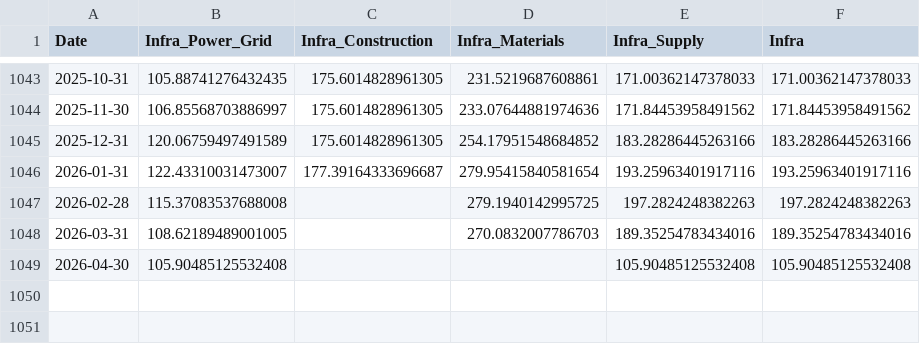
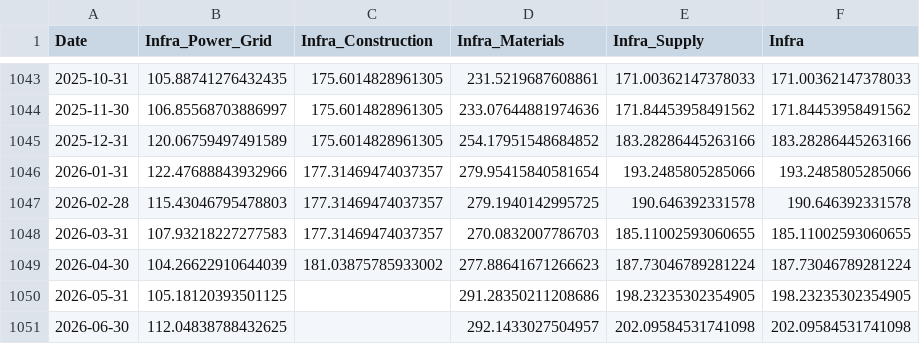
Before and after one commit to mjmonnot/ai-bubble-pressure-score-v1, a CSV file: data/processed/infra_processed.csv, drawn as a sheet; only a part is shown, gaps mark what is left out.

```diff
--- a/data/processed/infra_processed.csv
+++ b/data/processed/infra_processed.csv
@@ -1045,5 +1045,7 @@ Date,Infra_Power_Grid,Infra_Construction,Infra_Materials,Infra_Supply,Infra
 2025-12-31,120.06759497491589,175.6014828961305,254.17951548684852,183.28286445263166,183.28286445263166
-2026-01-31,122.43310031473007,177.39164333696687,279.95415840581654,193.25963401917116,193.25963401917116
-2026-02-28,115.37083537688008,,279.1940142995725,197.2824248382263,197.2824248382263
-2026-03-31,108.62189489001005,,270.0832007786703,189.35254783434016,189.35254783434016
-2026-04-30,105.90485125532408,,,105.90485125532408,105.90485125532408
+2026-01-31,122.47688843932966,177.31469474037357,279.95415840581654,193.2485805285066,193.2485805285066
+2026-02-28,115.43046795478803,177.31469474037357,279.1940142995725,190.646392331578,190.646392331578
+2026-03-31,107.93218227277583,177.31469474037357,270.0832007786703,185.11002593060655,185.11002593060655
+2026-04-30,104.26622910644039,181.03875785933002,277.88641671266623,187.73046789281224,187.73046789281224
+2026-05-31,105.18120393501125,,291.28350211208686,198.23235302354905,198.23235302354905
+2026-06-30,112.04838788432625,,292.1433027504957,202.09584531741098,202.09584531741098
```
Also changed, not shown: data/processed/adoption_processed.csv, data/processed/credit_fred_processed.csv, 6 other files.
